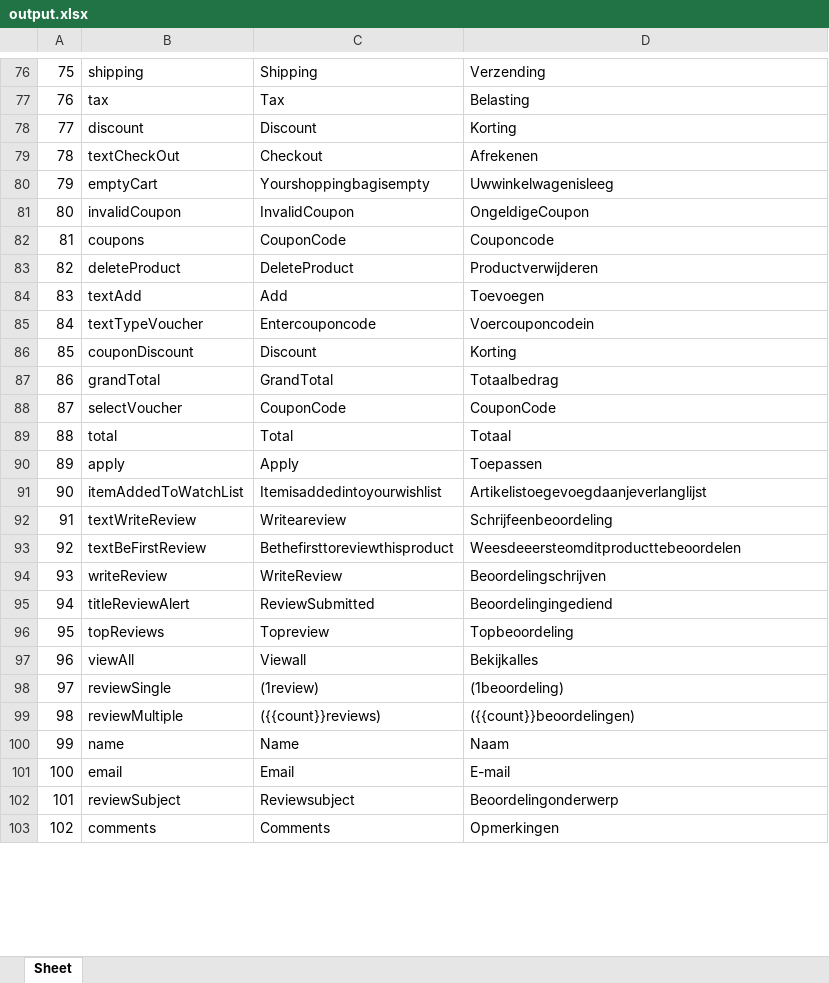
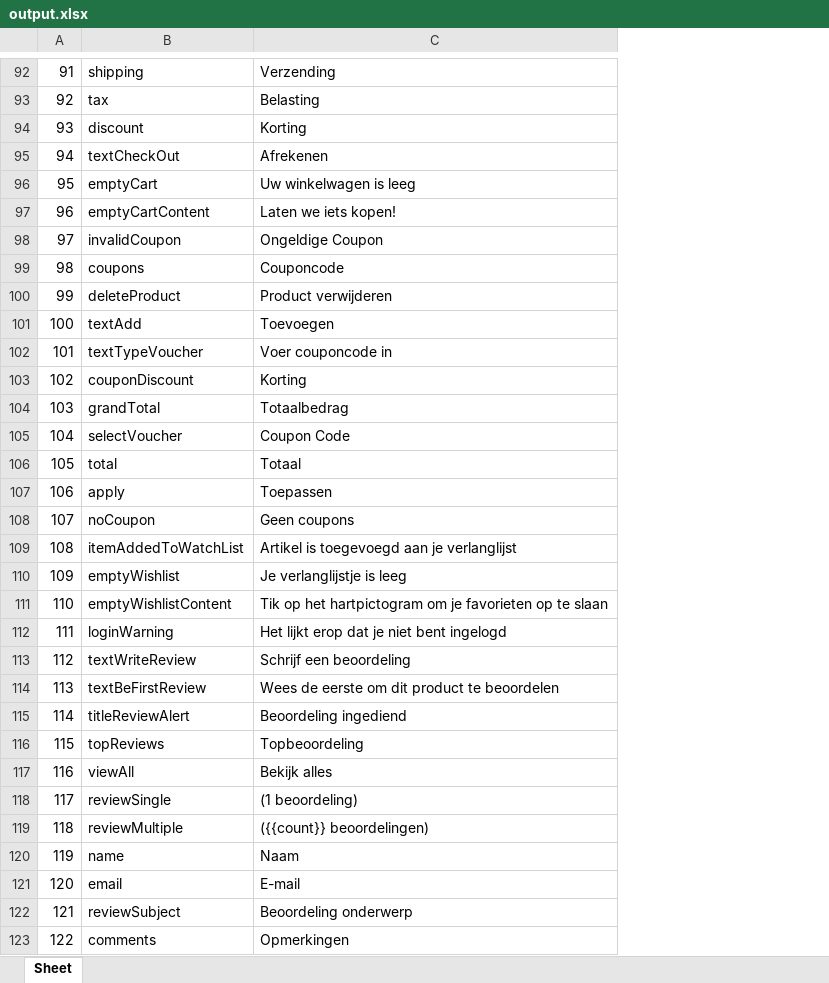
Before and after one commit to longwnx/replace-file-localization, an Excel workbook: output.xlsx, sheet Sheet, drawn as a sheet; only a part is shown, gaps mark what is left out; values as stored, in another font and other column widths than the file's, no cell formats; removed rows and columns are numbered as before the commit, all else as after; the diff covers the shown part only; the diff names each change by its address in the sheet, - before the commit and + after, or states it on an @@ line.

```diff
--- a/output.xlsx (sheet Sheet)
+++ b/output.xlsx (sheet Sheet)
-column C, rows 76-93: Shipping | Tax | Discount | Checkout | Yourshoppingbagisempty | InvalidCoupon | CouponCode | DeleteProduct | Add | Entercouponcode | Discount | GrandTotal | CouponCode | Total | Apply | Itemisaddedintoyourwishlist | Writeareview | Bethefirsttoreviewthisproduct; rows 95-103: ReviewSubmitted | Topreview | Viewall | (1review) | ({{count}}reviews) | Name | Email | Reviewsubject | Comments
@@ column A renumbered between rows 28 and 240 @@
-C96: Uwwinkelwagenisleeg
+C96: Uw winkelwagen is leeg
+row 97: 96 | emptyCartContent | Laten we iets kopen!
-C98: OngeldigeCoupon
+C98: Ongeldige Coupon
-C100: Productverwijderen
+C100: Product verwijderen
-C102: Voercouponcodein
+C102: Voer couponcode in
-C105: CouponCode
+C105: Coupon Code
+row 108: 107 | noCoupon | Geen coupons
-C109: Artikelistoegevoegdaanjeverlanglijst
+C109: Artikel is toegevoegd aan je verlanglijst
+row 110: 109 | emptyWishlist | Je verlanglijstje is leeg
+row 111: 110 | emptyWishlistContent | Tik op het hartpictogram om je favorieten op te slaan
+row 112: 111 | loginWarning | Het lijkt erop dat je niet bent ingelogd
-C113: Schrijfeenbeoordeling
+C113: Schrijf een beoordeling
-C114: Weesdeeersteomditproducttebeoordelen
+C114: Wees de eerste om dit product te beoordelen
-row 94: 93 | writeReview | WriteReview | Beoordelingschrijven
-C115: Beoordelingingediend
+C115: Beoordeling ingediend
-C117: Bekijkalles
+C117: Bekijk alles
-C118: (1beoordeling)
+C118: (1 beoordeling)
-C119: ({{count}}beoordelingen)
+C119: ({{count}} beoordelingen)
-C122: Beoordelingonderwerp
+C122: Beoordeling onderwerp
```
Also changed, not shown: 33 added rows, 7 removed rows and 117 edited cells elsewhere in this sheet, cell formats, 7 other files.
